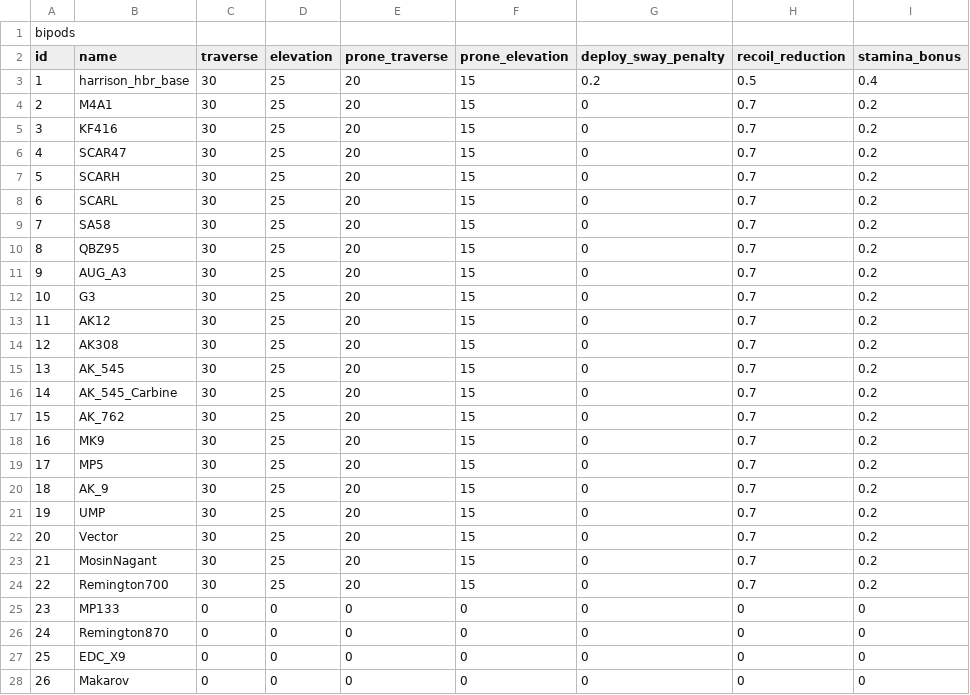
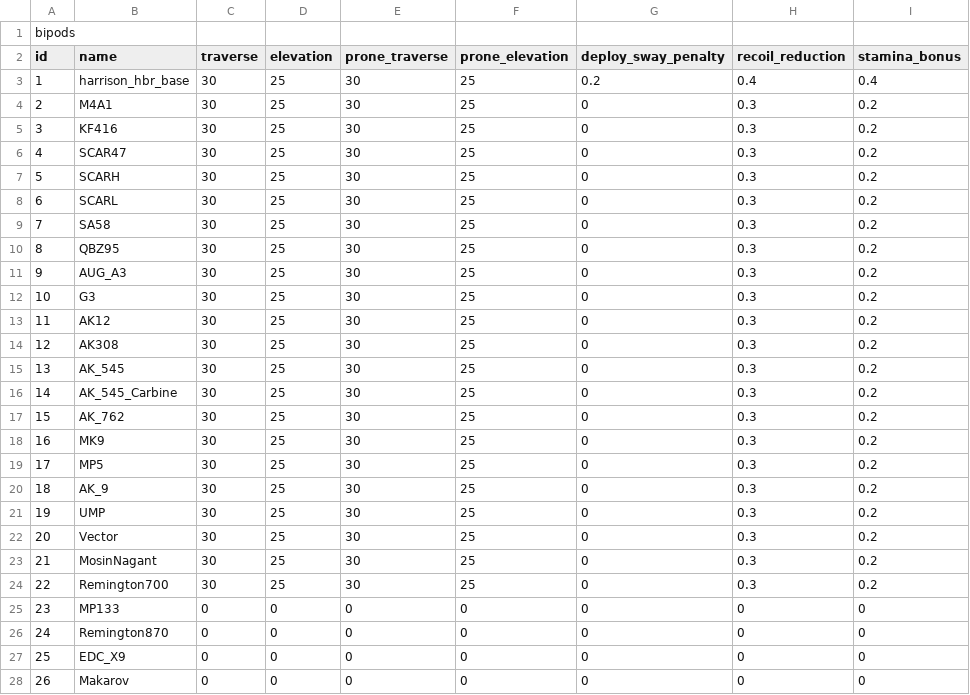
Before and after one commit to recoil-group/deadline-balancing, a CSV file: bipods.csv, drawn as a sheet; only a part is shown; the diff names each change by its address in the sheet, - before the commit and + after, or states it on an @@ line.

Commit message:
update bipods

```diff
--- a/bipods.csv
+++ b/bipods.csv
-E3:E24 (prone_traverse): 20
+E3:E24 (prone_traverse): 30
-F3:F24 (prone_elevation): 15
+F3:F24 (prone_elevation): 25
-H3 (recoil_reduction): 0.5
+H3 (recoil_reduction): 0.4
-H4:H24 (recoil_reduction): 0.7
+H4:H24 (recoil_reduction): 0.3
```
